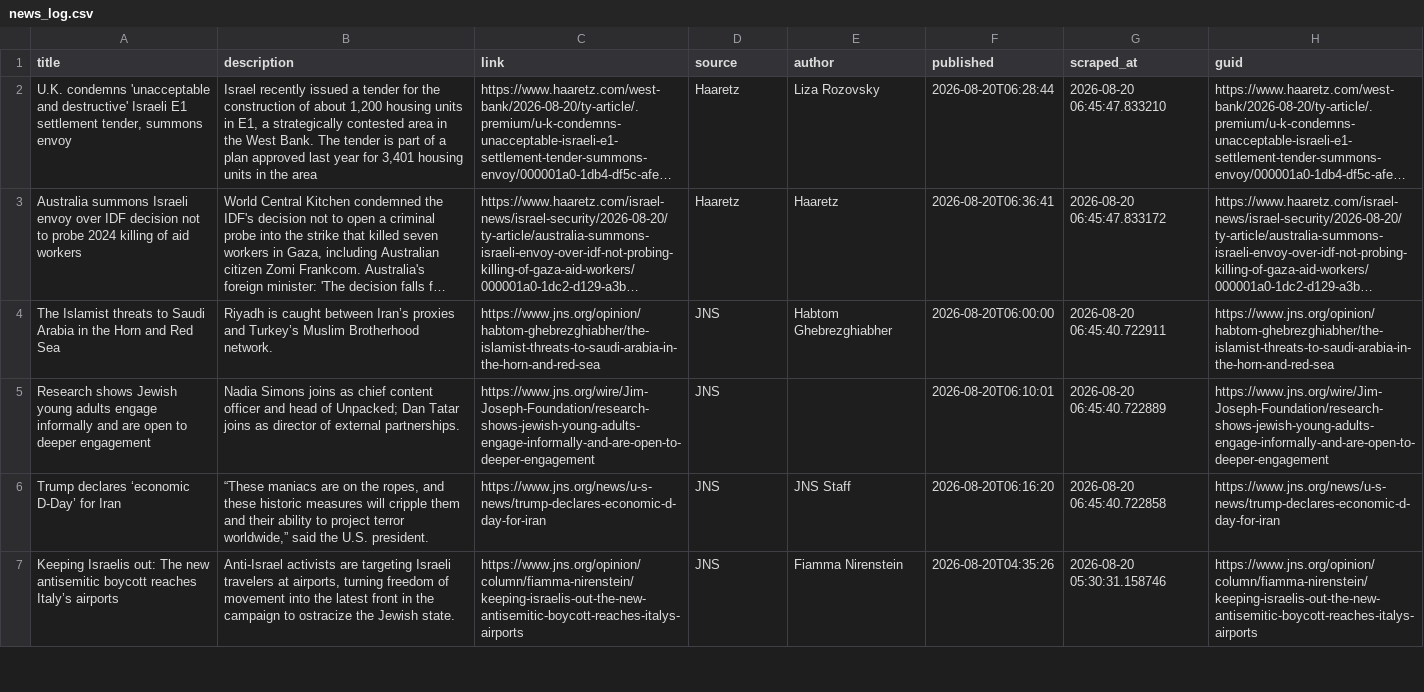
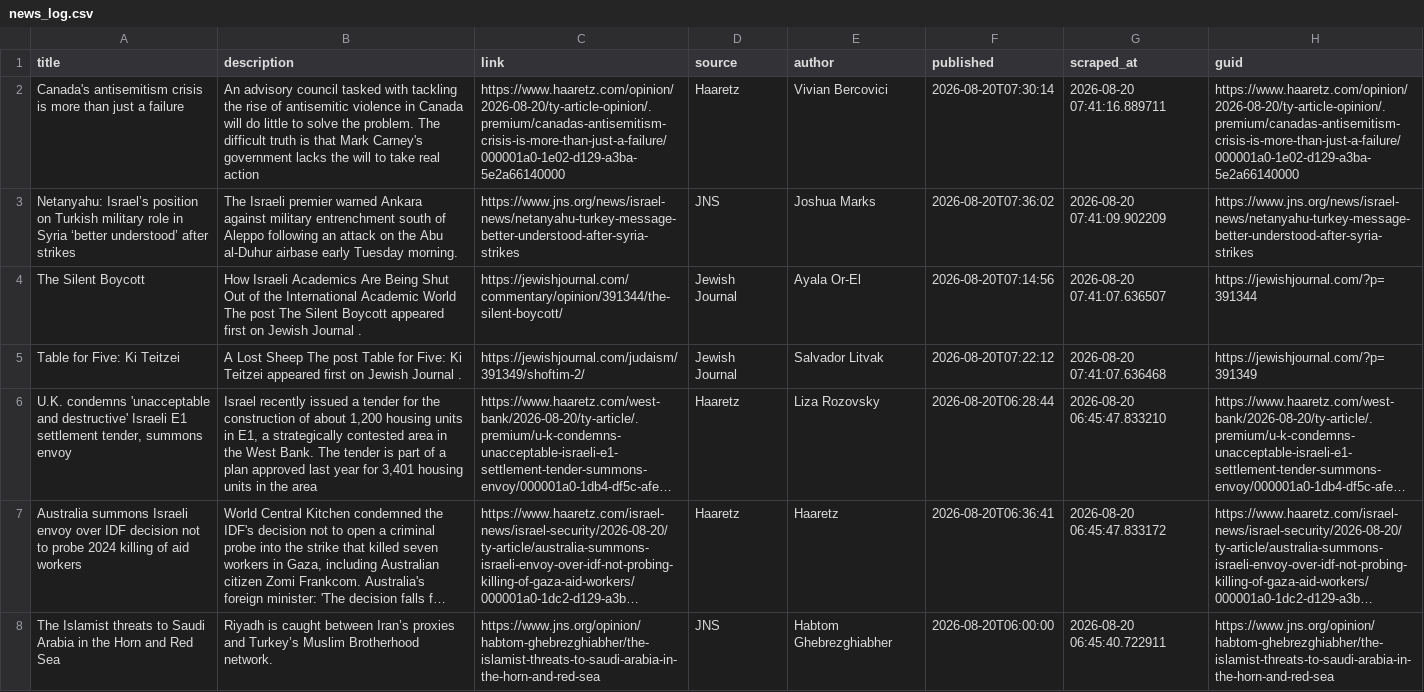
Before and after one commit to jballhalla/jewish-studies-feed, a CSV file: data/memory/news_log.csv, drawn as a sheet; only a part is shown; the shorter side is filled out with more unchanged rows; long unchanged cells end in …; the diff names each change by its address in the sheet, - before the commit and + after, or states it on an @@ line.

```diff
--- a/data/memory/news_log.csv
+++ b/data/memory/news_log.csv
+row 2: Canada's antisemitism crisis is more than just a failure | An advisory council tasked with tackling the rise of antisemitic violence in Canada will do little to solve the problem. The difficult truth is that Mark Carney's government lacks the will to take real action | https://www.haaretz.com/opinion/2026-08-20/ty-article-opinion/.premium/canadas-antisemitism-crisis-is-more-than-just-a-failure/000001a0-1e02-d129-a3ba-5e2a66140000 | Haaretz | Vivian Bercovici | 2026-08-20T07:30:14 | 2026-08-20 07:41:16.889711 | https://www.haaretz.com/opinion/2026-08-20/ty-article-opinion/.premium/canadas-antisemitism-crisis-is-more-than-just-a-failure/000001a0-1e02-d129-a3ba-5e2a66140000
+row 3: Netanyahu: Israel’s position on Turkish military role in Syria ‘better understood’ after strikes | The Israeli premier warned Ankara against military entrenchment south of Aleppo following an attack on the Abu al-Duhur airbase early Tuesday morning. | https://www.jns.org/news/israel-news/netanyahu-turkey-message-better-understood-after-syria-strikes | JNS | Joshua Marks | 2026-08-20T07:36:02 | 2026-08-20 07:41:09.902209 | https://www.jns.org/news/israel-news/netanyahu-turkey-message-better-understood-after-syria-strikes
+row 4: The Silent Boycott | How Israeli Academics Are Being Shut Out of the International Academic World The post The Silent Boycott appeared first on Jewish Journal . | https://jewishjournal.com/commentary/opinion/391344/the-silent-boycott/ | Jewish Journal | Ayala Or-El | 2026-08-20T07:14:56 | 2026-08-20 07:41:07.636507 | https://jewishjournal.com/?p=391344
+row 5: Table for Five: Ki Teitzei | A Lost Sheep The post Table for Five: Ki Teitzei appeared first on Jewish Journal . | https://jewishjournal.com/judaism/391349/shoftim-2/ | Jewish Journal | Salvador Litvak | 2026-08-20T07:22:12 | 2026-08-20 07:41:07.636468 | https://jewishjournal.com/?p=391349
```
